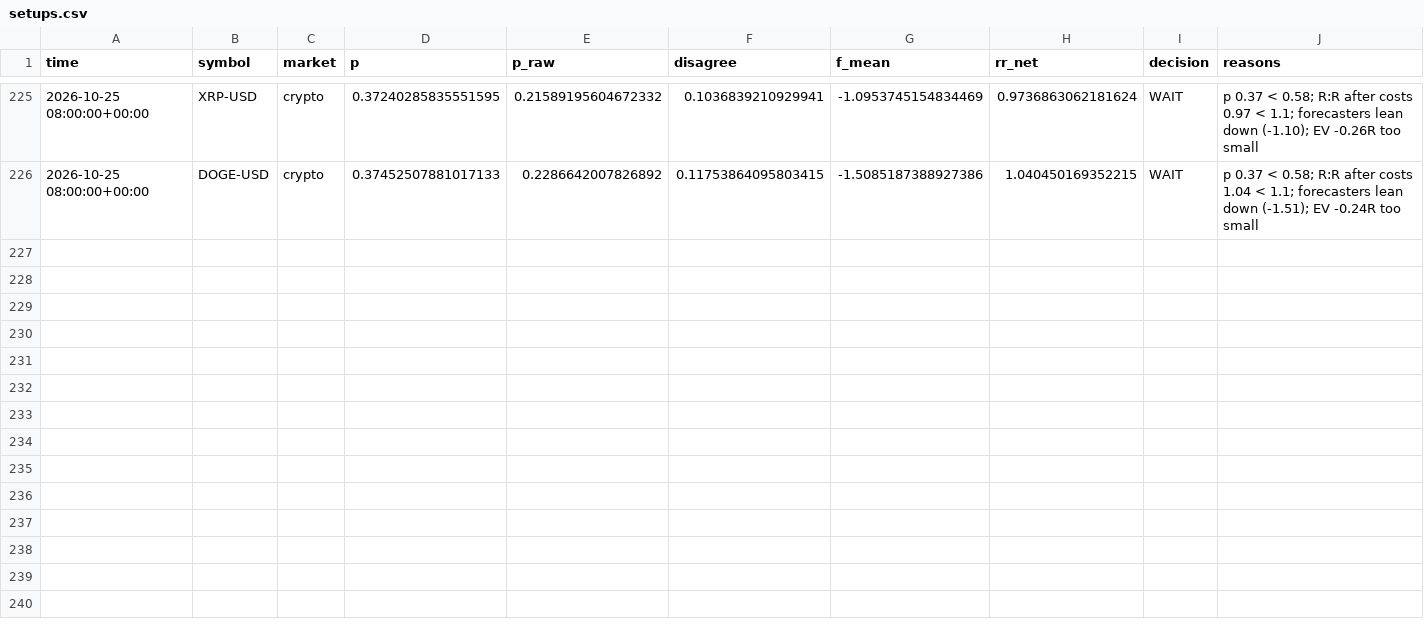
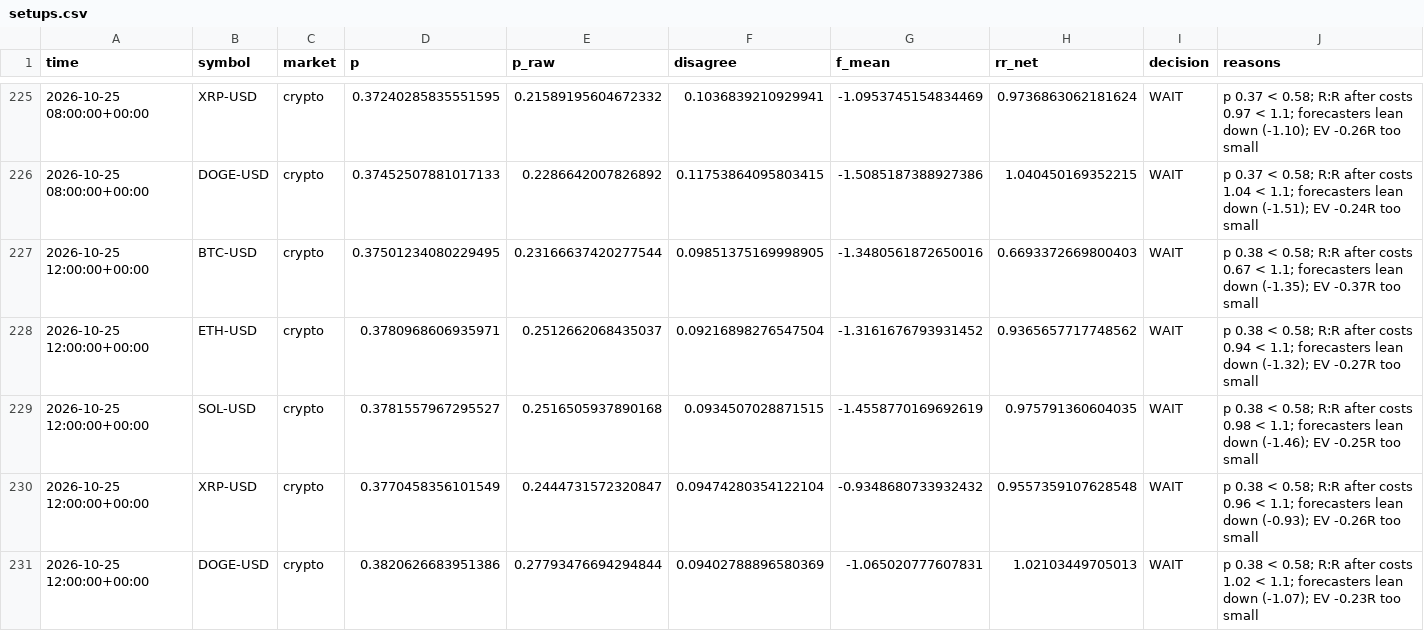
Before and after one commit to jaysantmyer-spec/ai-trader, a CSV file: data/setups.csv, drawn as a sheet; only a part is shown, gaps mark what is left out; rows hold the shown columns only; the diff names each change by its address in the sheet, - before the commit and + after, or states it on an @@ line.

```diff
--- a/data/setups.csv
+++ b/data/setups.csv
+row 227: 2026-10-25 12:00:00+00:00 | BTC-USD | crypto | 0.37501234080229495 | 0.23166637420277544 | 0.09851375169998905 | -1.3480561872650016 | 0.6693372669800403 | WAIT | p 0.38 < 0.58; R:R after costs 0.67 < 1.1; forecasters lean down (-1.35); EV -0.37R too small
+row 228: 2026-10-25 12:00:00+00:00 | ETH-USD | crypto | 0.3780968606935971 | 0.2512662068435037 | 0.09216898276547504 | -1.3161676793931452 | 0.9365657717748562 | WAIT | p 0.38 < 0.58; R:R after costs 0.94 < 1.1; forecasters lean down (-1.32); EV -0.27R too small
+row 229: 2026-10-25 12:00:00+00:00 | SOL-USD | crypto | 0.3781557967295527 | 0.2516505937890168 | 0.0934507028871515 | -1.4558770169692619 | 0.975791360604035 | WAIT | p 0.38 < 0.58; R:R after costs 0.98 < 1.1; forecasters lean down (-1.46); EV -0.25R too small
+row 230: 2026-10-25 12:00:00+00:00 | XRP-USD | crypto | 0.3770458356101549 | 0.2444731572320847 | 0.09474280354122104 | -0.9348680733932432 | 0.9557359107628548 | WAIT | p 0.38 < 0.58; R:R after costs 0.96 < 1.1; forecasters lean down (-0.93); EV -0.26R too small
+row 231: 2026-10-25 12:00:00+00:00 | DOGE-USD | crypto | 0.3820626683951386 | 0.27793476694294844 | 0.09402788896580369 | -1.065020777607831 | 1.02103449705013 | WAIT | p 0.38 < 0.58; R:R after costs 1.02 < 1.1; forecasters lean down (-1.07); EV -0.23R too small
```
Also changed, not shown: 8 other files.
